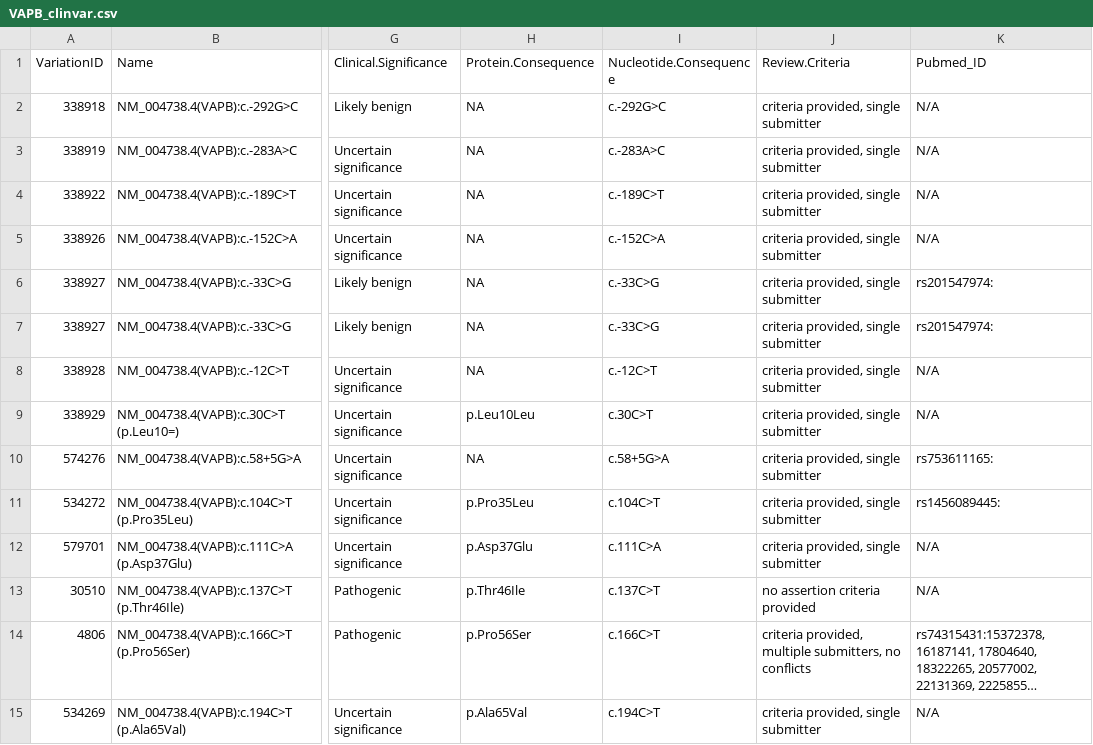
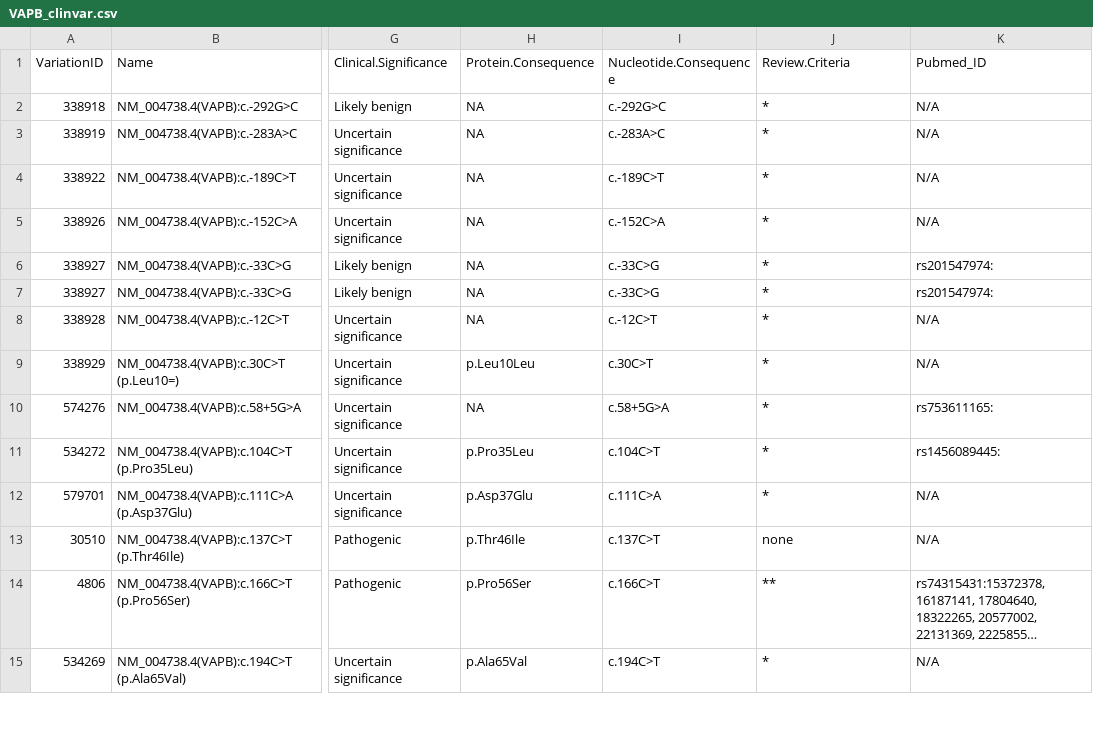
Before and after one commit to joshdgreen77/ALS-Variant-Viewer-, a CSV file: clinvar_cache/VAPB_clinvar.csv, drawn as a sheet; only a part is shown, gaps mark what is left out; long unchanged cells end in …; the diff covers the shown part only; the diff names each change by its address in the sheet, - before the commit and + after, or states it on an @@ line.

```diff
--- a/clinvar_cache/VAPB_clinvar.csv
+++ b/clinvar_cache/VAPB_clinvar.csv
-J2:J12 (Review.Criteria): criteria provided, single submitter
+J2:J12 (Review.Criteria): *
-J13 (Review.Criteria): no assertion criteria provided
+J13 (Review.Criteria): none
-J14 (Review.Criteria): criteria provided, multiple submitters, no conflicts
+J14 (Review.Criteria): **
-J15 (Review.Criteria): criteria provided, single submitter
+J15 (Review.Criteria): *
```
Also changed, not shown: 104 edited cells elsewhere in this file, clinvar_cache/FIG4_clinvar.csv, clinvar_cache/FUS_clinvar.csv, 20 other files.
